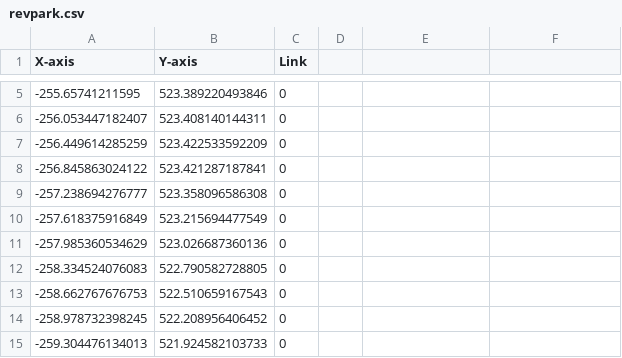
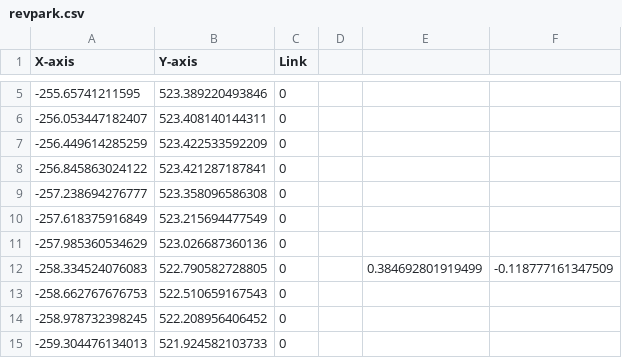
Before and after one commit to Yujinsuu/2023CAPSTONE_AutoCar_in_Ros2, a CSV file: AutoCarROS2/autocar_map/data/htech/revpark.csv, drawn as a sheet; only a part is shown, gaps mark what is left out; the diff covers the shown part only.

```diff
--- a/AutoCarROS2/autocar_map/data/htech/revpark.csv
+++ b/AutoCarROS2/autocar_map/data/htech/revpark.csv
@@ -12 +12 @@
--258.334524076083,522.790582728805,0
+-258.334524076083,522.790582728805,0,,0.384692801919499,-0.118777161347509
```
Also changed, not shown: 21 added rows and 3 removed rows elsewhere in this file, AutoCarROS2/autocar_map/data/boong/boong_revpark.csv, AutoCarROS2/autocar_map/data/boong/boong_track.csv, 10 other files.
